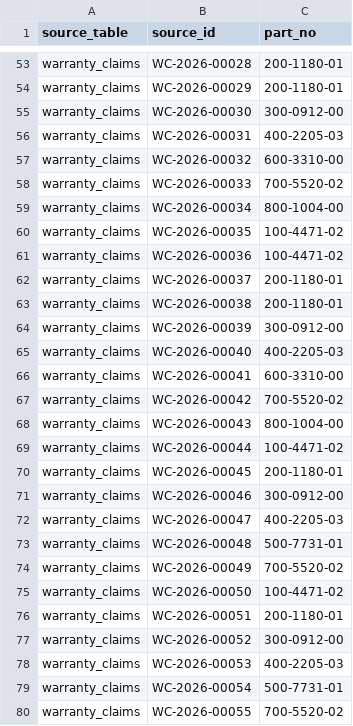
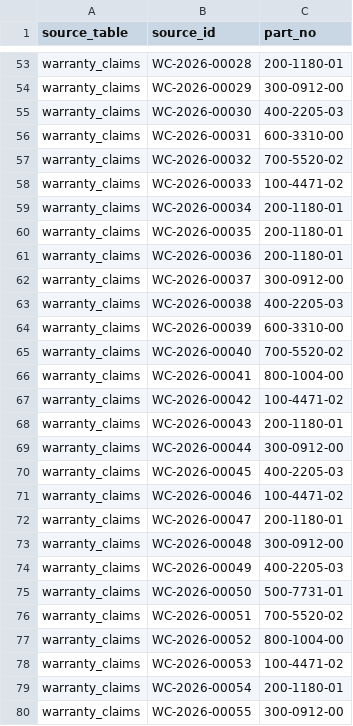
Before and after one commit to ast3wart/buffalo-kearney-hackathon, a CSV file: data/sample/truth_links.csv, drawn as a sheet; only a part is shown, gaps mark what is left out; the diff covers the shown part only; the diff names each change by its address in the sheet, - before the commit and + after, or states it on an @@ line.

```diff
--- a/data/sample/truth_links.csv
+++ b/data/sample/truth_links.csv
-C54 (part_no): 200-1180-01
+C54 (part_no): 300-0912-00
-C55 (part_no): 300-0912-00
+C55 (part_no): 400-2205-03
-C56 (part_no): 400-2205-03
+C56 (part_no): 600-3310-00
-C57 (part_no): 600-3310-00
+C57 (part_no): 700-5520-02
-C58 (part_no): 700-5520-02
+C58 (part_no): 100-4471-02
-C59 (part_no): 800-1004-00
+C59 (part_no): 200-1180-01
-C60:C61 (part_no): 100-4471-02
+C60:C61 (part_no): 200-1180-01
-C62 (part_no): 200-1180-01
+C62 (part_no): 300-0912-00
-C63 (part_no): 200-1180-01
+C63 (part_no): 400-2205-03
-C64 (part_no): 300-0912-00
+C64 (part_no): 600-3310-00
-C65 (part_no): 400-2205-03
+C65 (part_no): 700-5520-02
-C66 (part_no): 600-3310-00
+C66 (part_no): 800-1004-00
-C67 (part_no): 700-5520-02
+C67 (part_no): 100-4471-02
-C68 (part_no): 800-1004-00
+C68 (part_no): 200-1180-01
-C69 (part_no): 100-4471-02
+C69 (part_no): 300-0912-00
-C70 (part_no): 200-1180-01
+C70 (part_no): 400-2205-03
-C71 (part_no): 300-0912-00
+C71 (part_no): 100-4471-02
-C72 (part_no): 400-2205-03
+C72 (part_no): 200-1180-01
-C73 (part_no): 500-7731-01
+C73 (part_no): 300-0912-00
-C74 (part_no): 700-5520-02
+C74 (part_no): 400-2205-03
-C75 (part_no): 100-4471-02
+C75 (part_no): 500-7731-01
-C76 (part_no): 200-1180-01
+C76 (part_no): 700-5520-02
-C77 (part_no): 300-0912-00
+C77 (part_no): 800-1004-00
-C78 (part_no): 400-2205-03
+C78 (part_no): 100-4471-02
-C79 (part_no): 500-7731-01
+C79 (part_no): 200-1180-01
-C80 (part_no): 700-5520-02
+C80 (part_no): 300-0912-00
```
Also changed, not shown: 5 removed rows and 86 edited cells elsewhere in this file, data/sample/failure_codes.csv, data/sample/production_spend.csv, 39 other files.
